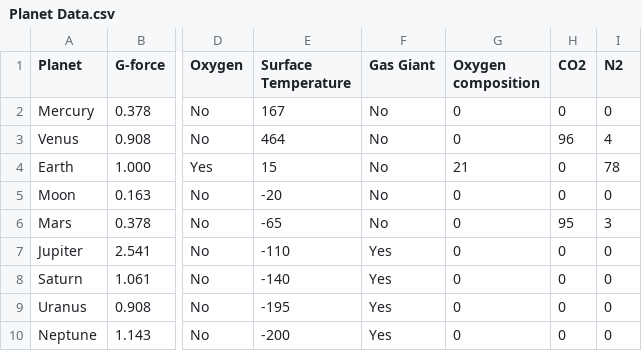
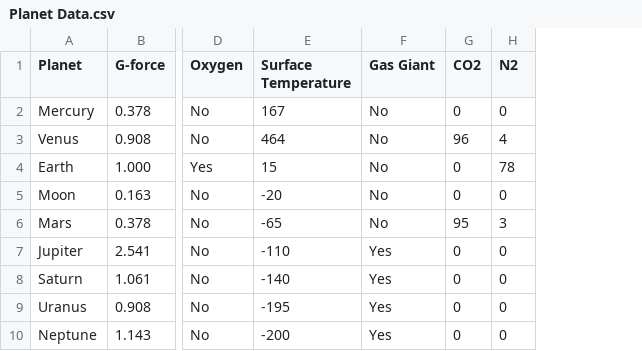
Before and after one commit to j-siderius/M8-Astronaut-dress-up, a CSV file: Planet Data.csv, drawn as a sheet; only a part is shown, gaps mark what is left out; the diff names each change by its address in the sheet, - before the commit and + after, or states it on an @@ line.

Commit message:
deleted oxygen composition column

```diff
--- a/Planet Data.csv
+++ b/Planet Data.csv
-column G (Oxygen composition), rows 2-10: 0 | 0 | 21 | 0 | 0 | 0 | 0 | 0 | 0
```
